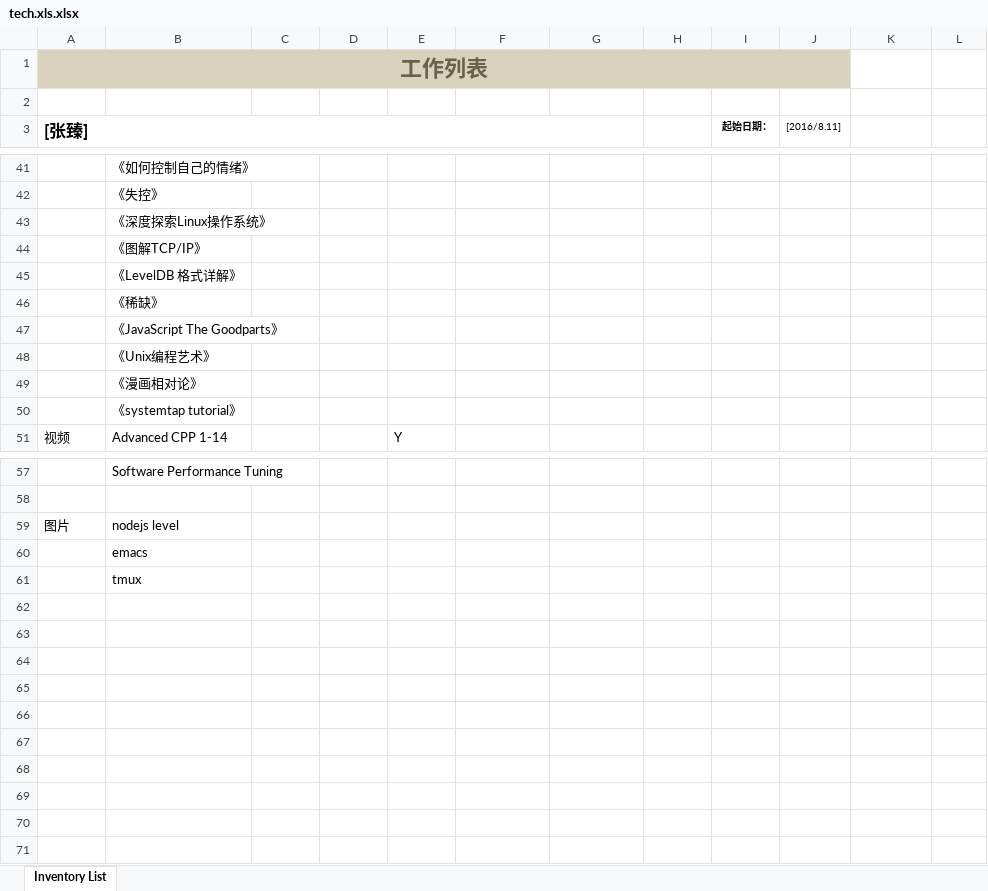
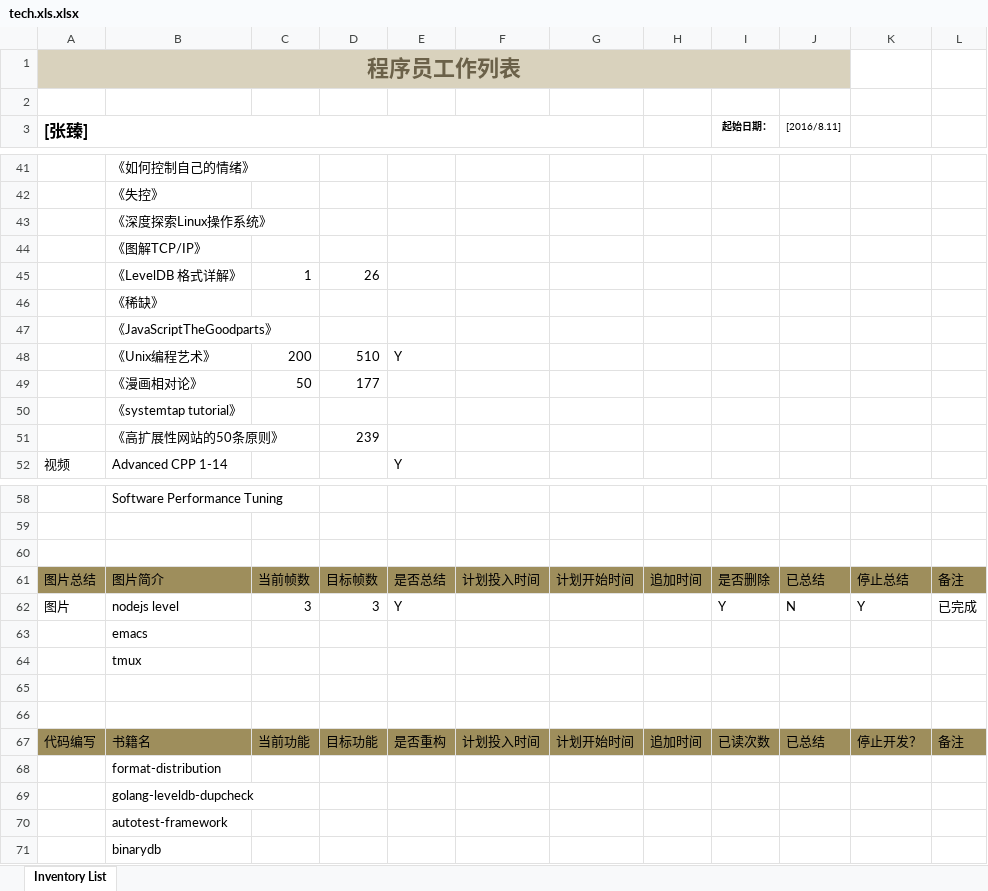
Before and after one commit to zzuse/bookList, an Excel workbook: tech.xls.xlsx, sheet Inventory List, drawn as a sheet; only a part is shown, gaps mark what is left out; values as stored, in another font and other column widths than the file's, no borders; conditional formats and table styles not drawn; addresses are those after the commit; the diff covers the shown part only; the diff names each change by its address in the sheet, - before the commit and + after, or states it on an @@ line.

Commit message:
new

```diff
--- a/tech.xls.xlsx (sheet Inventory List)
+++ b/tech.xls.xlsx (sheet Inventory List)
-A1 ([张臻]): 工作列表
+A1 ([张臻]): 程序员工作列表
-C45: (empty)
+C45: 1
-D45: (empty)
+D45: 26
-B47: 《JavaScript The Goodparts》
+B47: 《JavaScriptTheGoodparts》
-C48: (empty)
+C48: 200
-D48: (empty)
+D48: 510
-E48: (empty)
+E48: Y
-C49: (empty)
+C49: 50
-D49: (empty)
+D49: 177
+row 51:  | 《高扩展性网站的50条原则》 |  | 239
+row 60: (empty)
+row 61: 图片总结 | 图片简介 | 当前帧数 | 目标帧数 | 是否总结 | 计划投入时间 | 计划开始时间 | 追加时间 | 是否删除 | 已总结 | 停止总结 | 备注
-C62: (empty)
+C62: 3
-D62: (empty)
+D62: 3
-E62: (empty)
+E62: Y
-I62 (起始日期：): (empty)
+I62 (起始日期：): Y
-J62 ([2016/8.11]): (empty)
+J62 ([2016/8.11]): N
-K62: (empty)
+K62: Y
-L62: (empty)
+L62: 已完成
+row 65: (empty)
+row 66: (empty)
+row 67: 代码编写 | 书籍名 | 当前功能 | 目标功能 | 是否重构 | 计划投入时间 | 计划开始时间 | 追加时间 | 已读次数 | 已总结 | 停止开发？ | 备注
+row 68:  | format-distribution
+row 69:  | golang-leveldb-dupcheck
+row 70:  | autotest-framework
+row 71:  | binarydb
```
Also changed, not shown: 2 edited cells elsewhere in this sheet.
